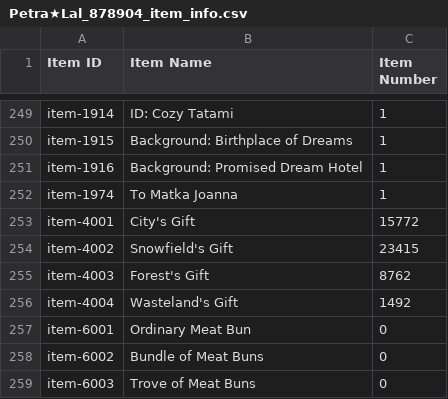
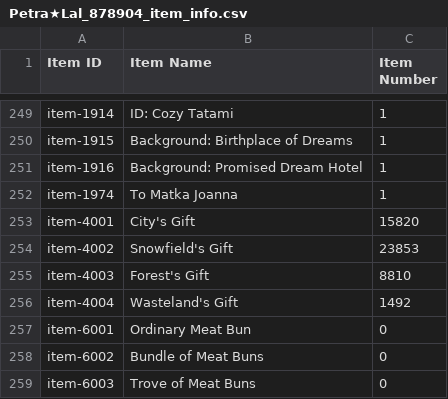
Before and after one commit to TheRealPetraLal/Info, a CSV file: Petra★Lal_878904_item_info.csv, drawn as a sheet; only a part is shown, gaps mark what is left out; the diff covers the shown part only.

```diff
--- a/Petra★Lal_878904_item_info.csv
+++ b/Petra★Lal_878904_item_info.csv
@@ -252,5 +252,5 @@ item-1916,Background: Promised Dream Hotel,1
 item-1974,To Matka Joanna,1
-item-4001,City's Gift,15772
-item-4002,Snowfield's Gift,23415
-item-4003,Forest's Gift,8762
+item-4001,City's Gift,15820
+item-4002,Snowfield's Gift,23853
+item-4003,Forest's Gift,8810
 item-4004,Wasteland's Gift,1492
```
Also changed, not shown: 25 edited cells elsewhere in this file, Petra★Lal_878904__theater_optimize_team.csv, Petra★Lal_878904_coalition_info.csv, 4 other files.
